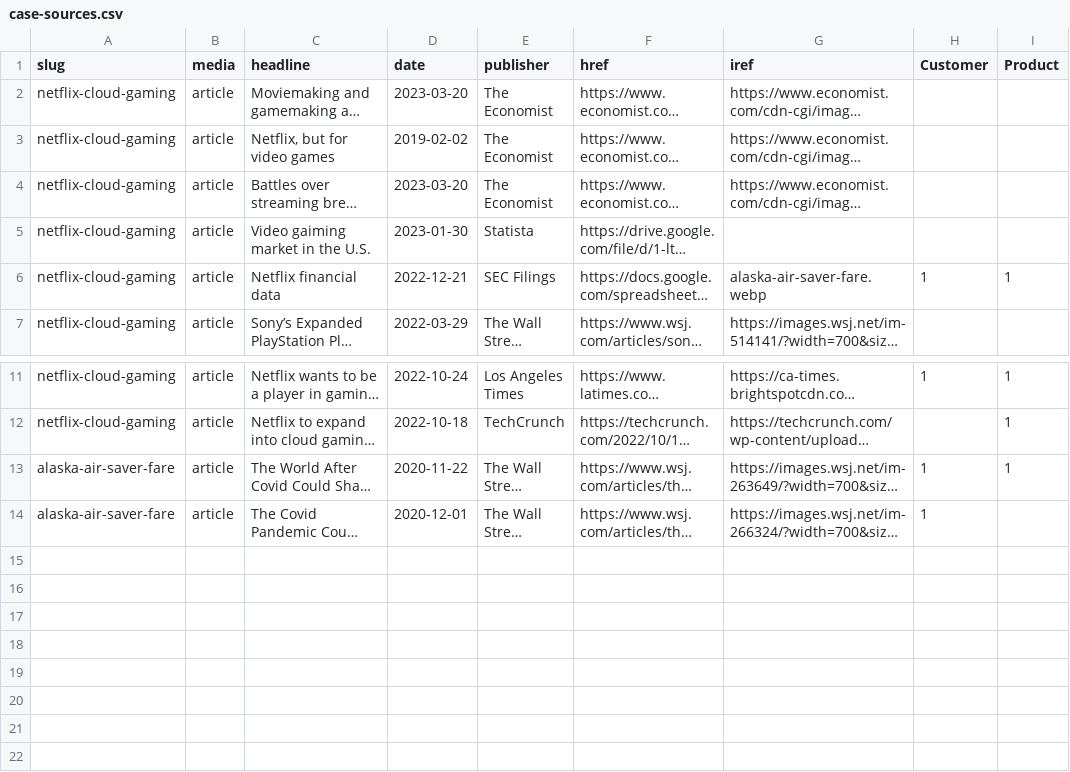
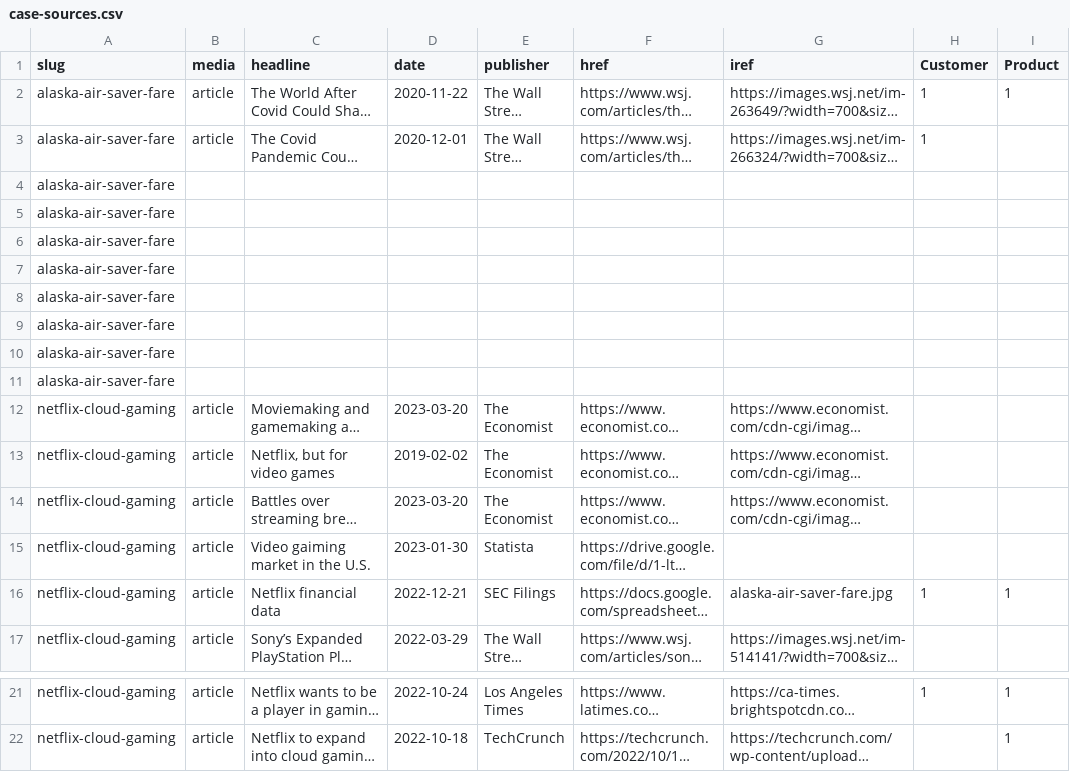
Before and after one commit to stephen-l-jones/business-strategy, a CSV file: src/lib/case-sources.csv, drawn as a sheet; only a part is shown, gaps mark what is left out; long unchanged cells end in …; addresses are those after the commit; rows hold the shown columns only; the diff names each change by its address in the sheet, - before the commit and + after, or states it on an @@ line.

```diff
--- a/src/lib/case-sources.csv
+++ b/src/lib/case-sources.csv
@@ row 13 moved to row 2: alaska-air-saver-fare @@
@@ row 14 moved to row 3: alaska-air-saver-fare @@
+row 4: alaska-air-saver-fare
+row 5: alaska-air-saver-fare
+row 6: alaska-air-saver-fare
+row 7: alaska-air-saver-fare
+row 8: alaska-air-saver-fare
+row 9: alaska-air-saver-fare
+row 10: alaska-air-saver-fare
+row 11: alaska-air-saver-fare
-G16 (iref): alaska-air-saver-fare.webp
+G16 (iref): alaska-air-saver-fare.jpg
```
Also changed, not shown: src/lib/site-pages.csv, 16 other files.
